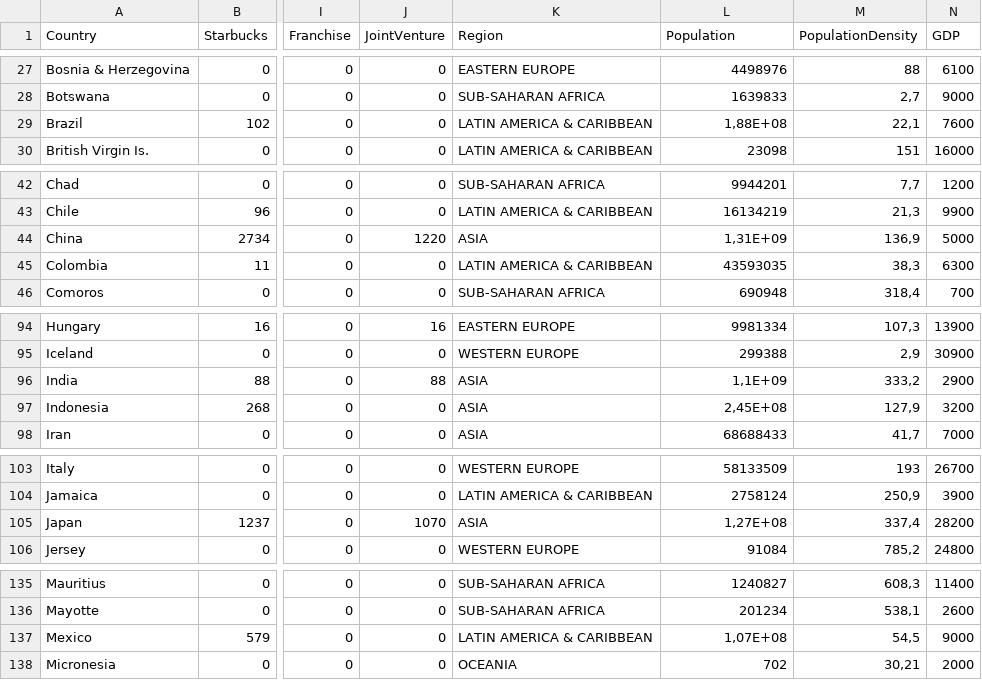
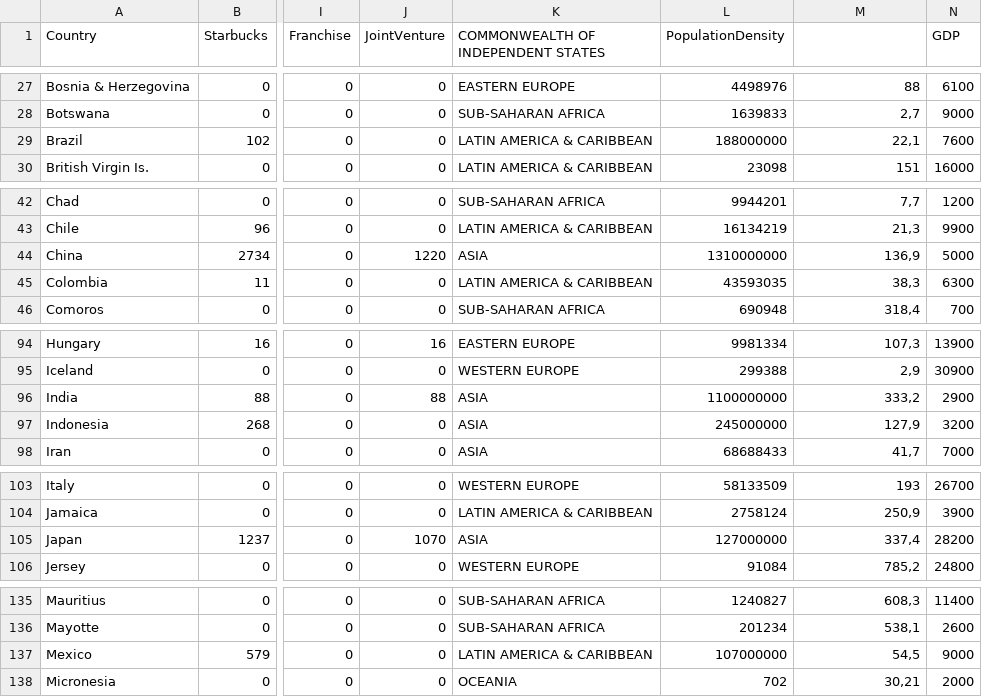
Before and after one commit to gracenathh/FIT3179-Data-Visualisation, a CSV file: data/combined-processed.csv, drawn as a sheet; only a part is shown, gaps mark what is left out; the diff covers the shown part only; the diff names each change by its address in the sheet, - before the commit and + after, or states it on an @@ line.

Commit message:
data change

```diff
--- a/data/combined-processed.csv
+++ b/data/combined-processed.csv
-K1: Region
+K1: COMMONWEALTH OF INDEPENDENT STATES
-L1: Population
+L1: PopulationDensity
-M1: PopulationDensity
+M1: (empty)
-L29 (PopulationDensity): 1,88E+08
+L29 (PopulationDensity): 188000000
-L44 (PopulationDensity): 1,31E+09
+L44 (PopulationDensity): 1310000000
-L96 (PopulationDensity): 1,1E+09
+L96 (PopulationDensity): 1100000000
-L97 (PopulationDensity): 2,45E+08
+L97 (PopulationDensity): 245000000
-L105 (PopulationDensity): 1,27E+08
+L105 (PopulationDensity): 127000000
-L137 (PopulationDensity): 1,07E+08
+L137 (PopulationDensity): 107000000
```
Also changed, not shown: 2 edited cells elsewhere in this file, 2 other files.
